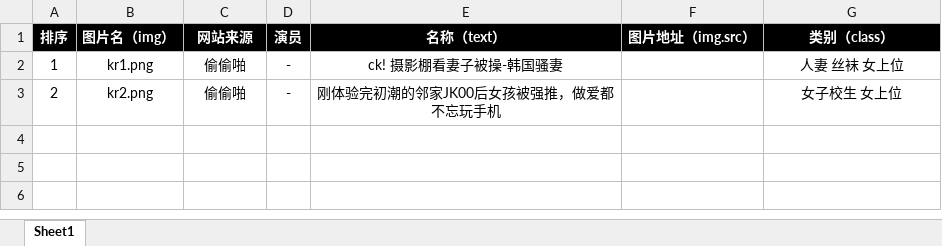
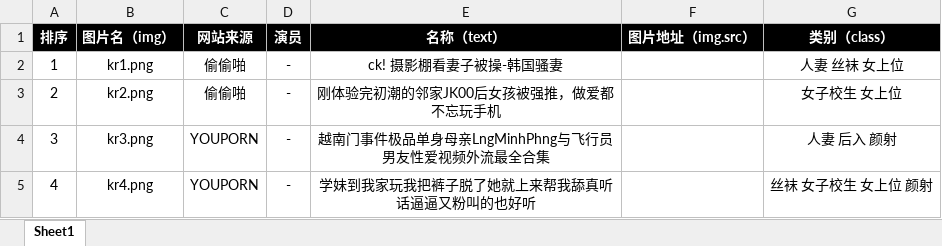
Before and after one commit to BESA-LCX/lcx_av_cinema, an Excel workbook: doc/KR.xlsx, sheet Sheet1, drawn as a sheet; values as stored, in another font and other column widths than the file's, no borders; the diff names each change by its address in the sheet, - before the commit and + after, or states it on an @@ line.

```diff
--- a/doc/KR.xlsx (sheet Sheet1)
+++ b/doc/KR.xlsx (sheet Sheet1)
+row 4: 3 | kr3.png | YOUPORN | - | 越南门事件极品单身母亲LngMinhPhng与飞行员男友性爱视频外流最全合集 |  | 人妻 后入 颜射
+row 5: 4 | kr4.png | YOUPORN | - | 学妹到我家玩我把裤子脱了她就上来帮我舔真听话逼逼又粉叫的也好听 |  | 丝袜 女子校生 女上位 颜射
```
Also changed, not shown: doc/CH.xlsx, doc/EA.xlsx, 4 other files.
